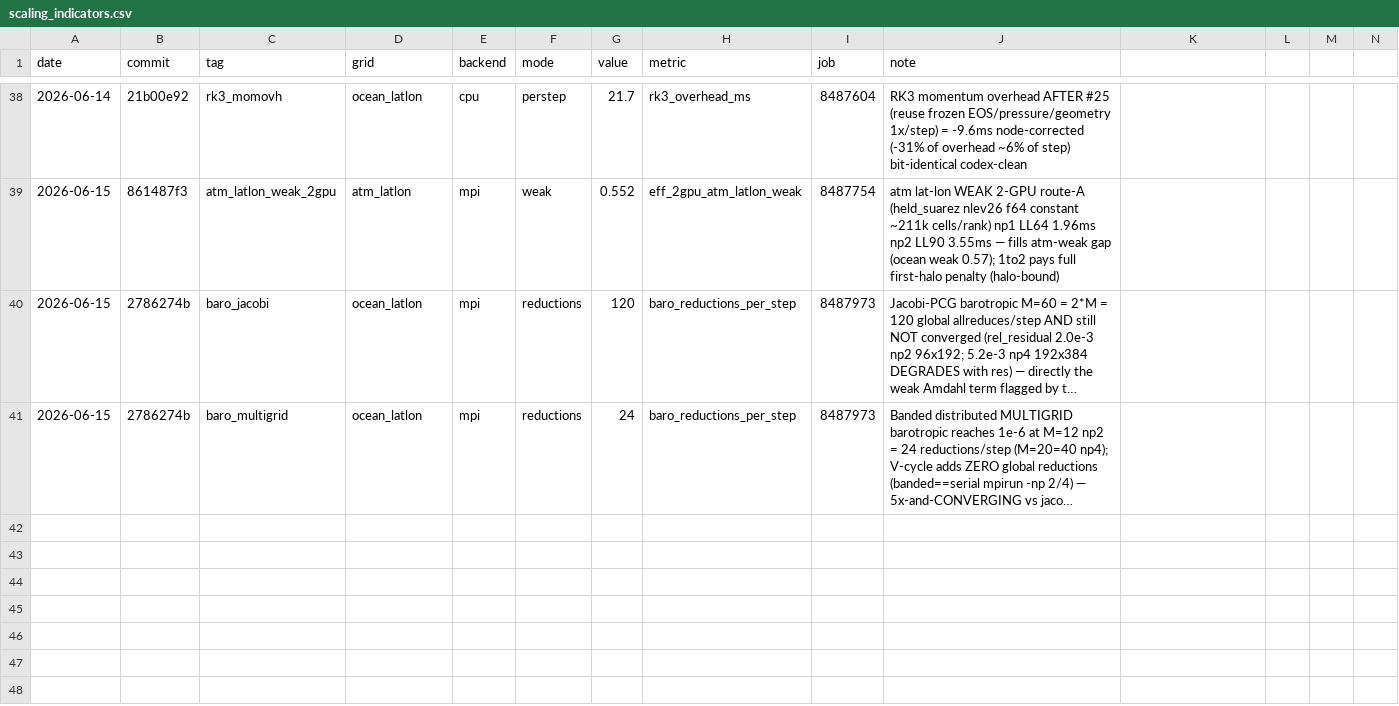
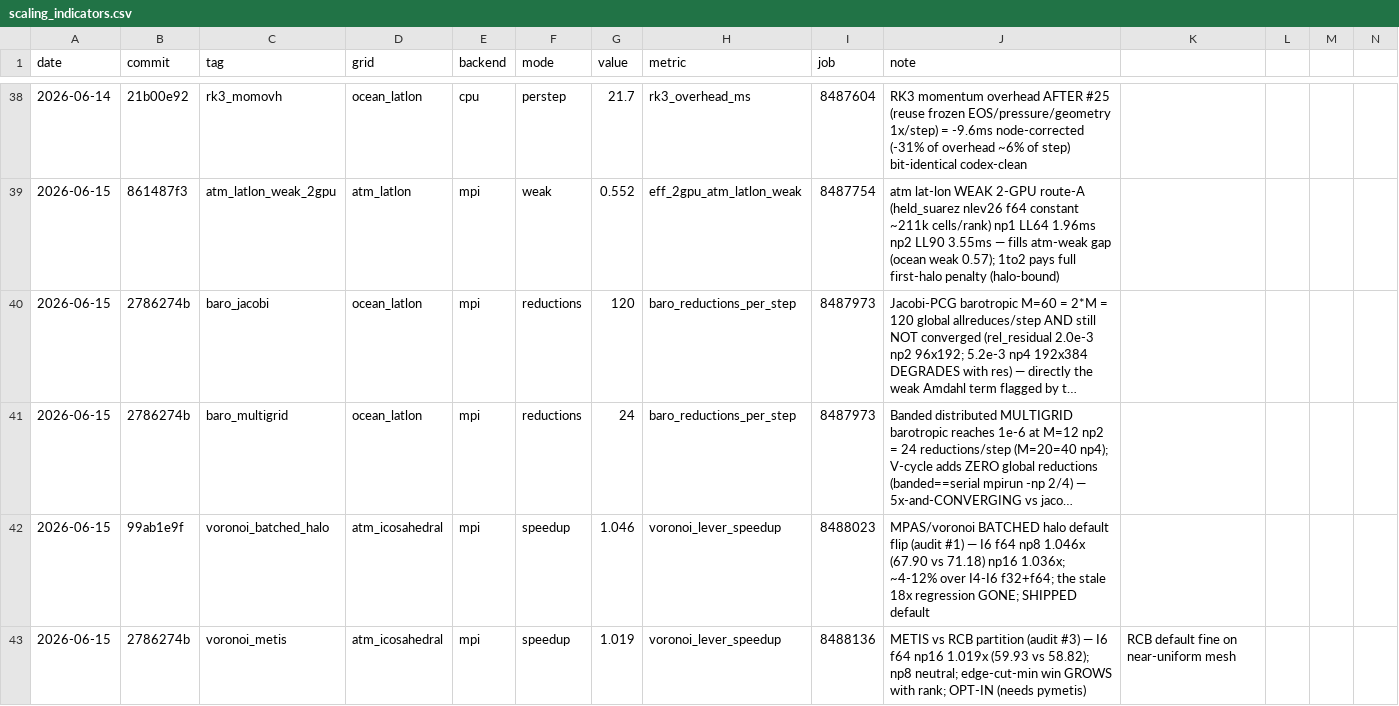
Before and after one commit to climate-federation/legoESM, a CSV file: docs/scaling/scaling_indicators.csv, drawn as a sheet; only a part is shown, gaps mark what is left out; long unchanged cells end in …; rows hold the shown columns only; the diff names each change by its address in the sheet, - before the commit and + after, or states it on an @@ line.

```diff
--- a/docs/scaling/scaling_indicators.csv
+++ b/docs/scaling/scaling_indicators.csv
+row 42: 2026-06-15 | 99ab1e9f | voronoi_batched_halo | atm_icosahedral | mpi | speedup | 1.046 | voronoi_lever_speedup | 8488023 | MPAS/voronoi BATCHED halo default flip (audit #1) — I6 f64 np8 1.046x (67.90 vs 71.18) np16 1.036x; ~4-12% over I4-I6 f32+f64; the stale 18x regression GONE; SHIPPED default
+row 43: 2026-06-15 | 2786274b | voronoi_metis | atm_icosahedral | mpi | speedup | 1.019 | voronoi_lever_speedup | 8488136 | METIS vs RCB partition (audit #3) — I6 f64 np16 1.019x (59.93 vs 58.82); np8 neutral; edge-cut-min win GROWS with rank; OPT-IN (needs pymetis) | RCB default fine on near-uniform mesh
```
Also changed, not shown: 2 other files.
